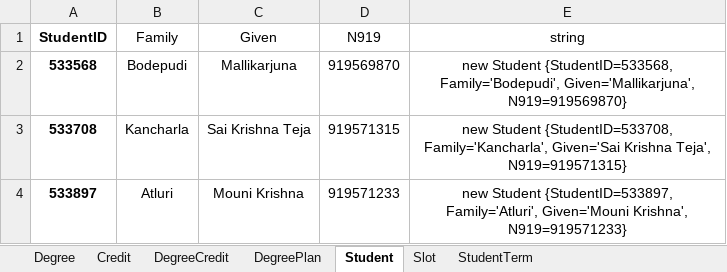
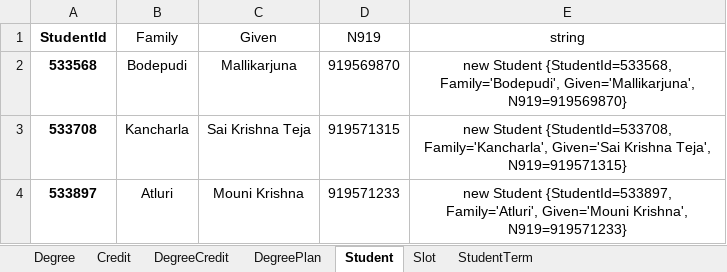
Before and after one commit to tejavictory/MVCapp, an Excel workbook: data.xlsx, sheet Student, drawn as a sheet; values as stored, in another font and other column widths than the file's, no borders; the diff names each change by its address in the sheet, - before the commit and + after, or states it on an @@ line.

```diff
--- a/data.xlsx (sheet Student)
+++ b/data.xlsx (sheet Student)
-A1: StudentID
+A1: StudentId
-E2 (string): new Student {StudentID=533568, Family='Bodepudi', Given='Mallikarjuna',…
+E2 (string): new Student {StudentId=533568, Family='Bodepudi', Given='Mallikarjuna',…
-E3 (string): new Student {StudentID=533708, Family='Kancharla', Given='Sai…
+E3 (string): new Student {StudentId=533708, Family='Kancharla', Given='Sai…
-E4 (string): new Student {StudentID=533897, Family='Atluri', Given='Mouni…
+E4 (string): new Student {StudentId=533897, Family='Atluri', Given='Mouni…
```
Also changed, not shown: sheet DegreeCredit, sheet Slot, sheet StudentTerm, sheet Credit, sheet DegreePlan, sheet Degree.
